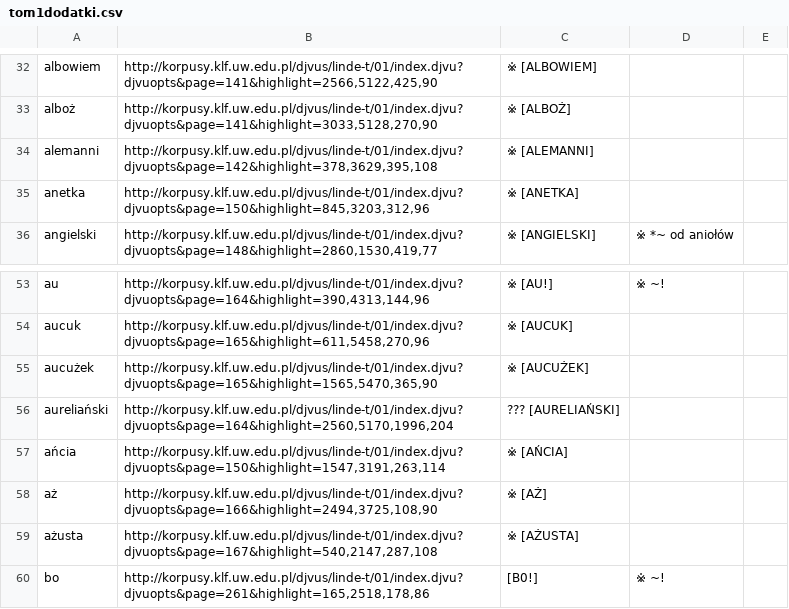
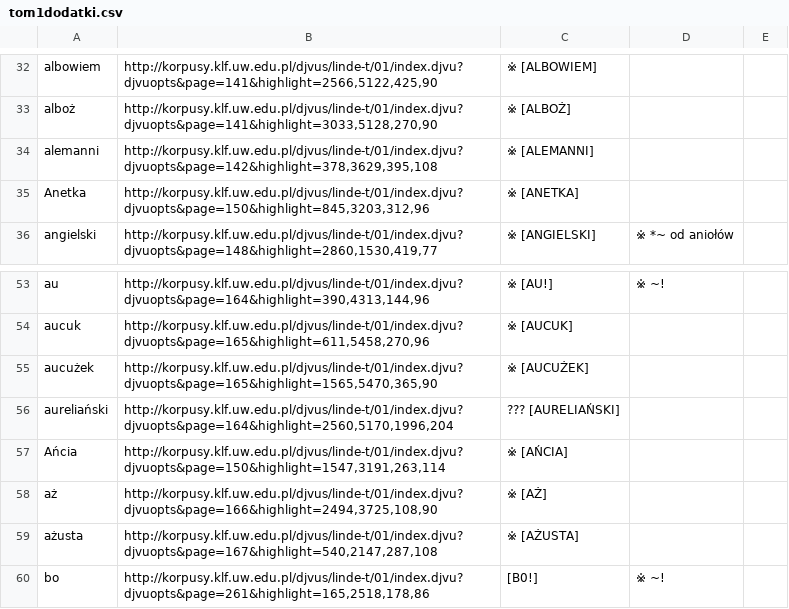
Before and after one commit to jsbien/iLindeCSV, a CSV file: tom1dodatki.csv, drawn as a sheet; only a part is shown, gaps mark what is left out.

Commit message:
poprawiona kaszta (A?cia,...)

```diff
--- a/tom1dodatki.csv
+++ b/tom1dodatki.csv
@@ -34,3 +34,3 @@ alboż;http://korpusy.klf.uw.edu.pl/djvus/linde-t/01/index.djvu?djvuopts&page=14
 alemanni;http://korpusy.klf.uw.edu.pl/djvus/linde-t/01/index.djvu?djvuopts&page=142&highlight=378,3629,395,108;※ [ALEMANNI];
-anetka;http://korpusy.klf.uw.edu.pl/djvus/linde-t/01/index.djvu?djvuopts&page=150&highlight=845,3203,312,96;※ [ANETKA];
+Anetka;http://korpusy.klf.uw.edu.pl/djvus/linde-t/01/index.djvu?djvuopts&page=150&highlight=845,3203,312,96;※ [ANETKA];
 angielski;http://korpusy.klf.uw.edu.pl/djvus/linde-t/01/index.djvu?djvuopts&page=148&highlight=2860,1530,419,77;※ [ANGIELSKI];※ *~ od aniołów
@@ -56,3 +56,3 @@ aucużek;http://korpusy.klf.uw.edu.pl/djvus/linde-t/01/index.djvu?djvuopts&page=
 aureliański;http://korpusy.klf.uw.edu.pl/djvus/linde-t/01/index.djvu?djvuopts&page=164&highlight=2560,5170,1996,204;??? [AURELIAŃSKI];
-ańcia;http://korpusy.klf.uw.edu.pl/djvus/linde-t/01/index.djvu?djvuopts&page=150&highlight=1547,3191,263,114;※ [AŃCIA];
+Ańcia;http://korpusy.klf.uw.edu.pl/djvus/linde-t/01/index.djvu?djvuopts&page=150&highlight=1547,3191,263,114;※ [AŃCIA];
 aż;http://korpusy.klf.uw.edu.pl/djvus/linde-t/01/index.djvu?djvuopts&page=166&highlight=2494,3725,108,90;※ [AŻ];
```
